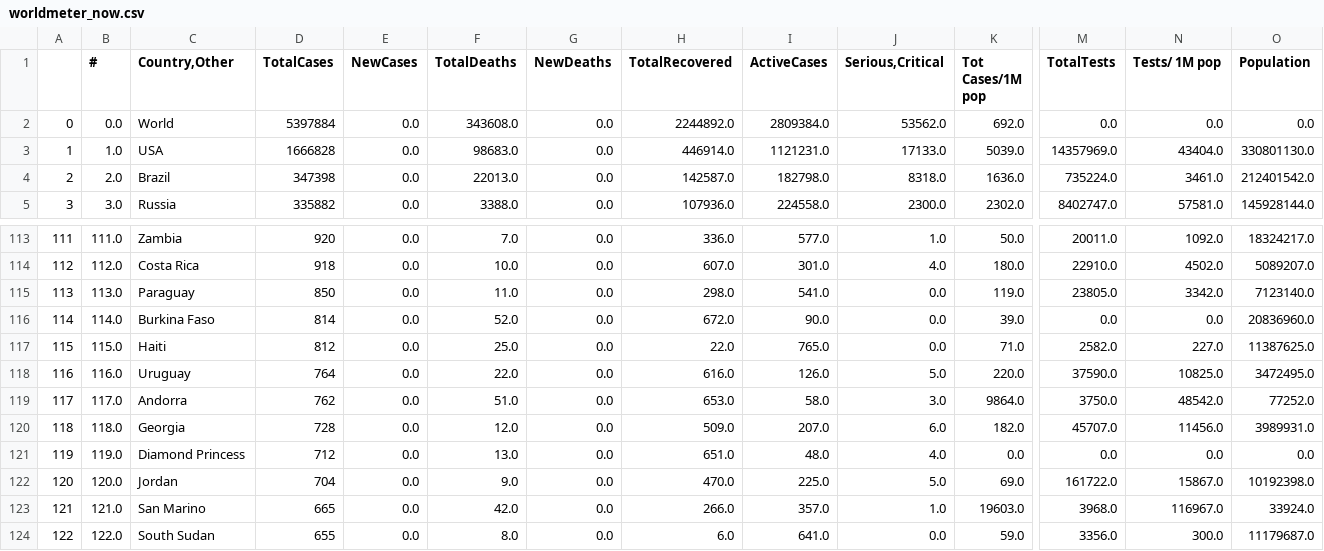
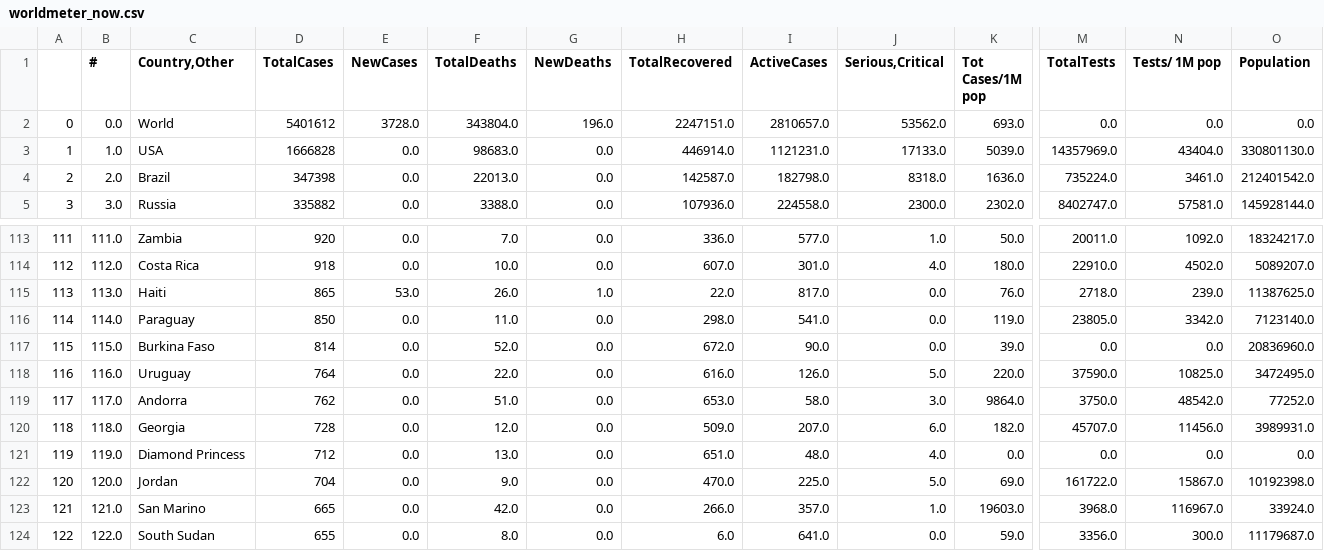
Before and after one commit to kevorkkeheian/DataScience, a CSV file: datasets/worldmeter_now.csv, drawn as a sheet; only a part is shown, gaps mark what is left out; the diff covers the shown part only; the diff names each change by its address in the sheet, - before the commit and + after, or states it on an @@ line.

```diff
--- a/datasets/worldmeter_now.csv
+++ b/datasets/worldmeter_now.csv
-D2 (TotalCases): 5397884
+D2 (TotalCases): 5401612
-E2 (NewCases): 0.0
+E2 (NewCases): 3728.0
-F2 (TotalDeaths): 343608.0
+F2 (TotalDeaths): 343804.0
-G2 (NewDeaths): 0.0
+G2 (NewDeaths): 196.0
-H2 (TotalRecovered): 2244892.0
+H2 (TotalRecovered): 2247151.0
-I2 (ActiveCases): 2809384.0
+I2 (ActiveCases): 2810657.0
-K2 (Tot Cases/1M pop): 692.0
+K2 (Tot Cases/1M pop): 693.0
-C115 (Country,Other): Paraguay
+C115 (Country,Other): Haiti
-D115 (TotalCases): 850
+D115 (TotalCases): 865
-E115 (NewCases): 0.0
+E115 (NewCases): 53.0
-F115 (TotalDeaths): 11.0
+F115 (TotalDeaths): 26.0
-G115 (NewDeaths): 0.0
+G115 (NewDeaths): 1.0
-H115 (TotalRecovered): 298.0
+H115 (TotalRecovered): 22.0
-I115 (ActiveCases): 541.0
+I115 (ActiveCases): 817.0
-K115 (Tot Cases/1M pop): 119.0
+K115 (Tot Cases/1M pop): 76.0
-M115 (TotalTests): 23805.0
+M115 (TotalTests): 2718.0
-N115 (Tests/ 1M pop): 3342.0
+N115 (Tests/ 1M pop): 239.0
-O115 (Population): 7123140.0
+O115 (Population): 11387625.0
-C116 (Country,Other): Burkina Faso
+C116 (Country,Other): Paraguay
-D116 (TotalCases): 814
+D116 (TotalCases): 850
-F116 (TotalDeaths): 52.0
+F116 (TotalDeaths): 11.0
-H116 (TotalRecovered): 672.0
+H116 (TotalRecovered): 298.0
-I116 (ActiveCases): 90.0
+I116 (ActiveCases): 541.0
-K116 (Tot Cases/1M pop): 39.0
+K116 (Tot Cases/1M pop): 119.0
-M116 (TotalTests): 0.0
+M116 (TotalTests): 23805.0
-N116 (Tests/ 1M pop): 0.0
+N116 (Tests/ 1M pop): 3342.0
-O116 (Population): 20836960.0
+O116 (Population): 7123140.0
-C117 (Country,Other): Haiti
+C117 (Country,Other): Burkina Faso
-D117 (TotalCases): 812
+D117 (TotalCases): 814
-F117 (TotalDeaths): 25.0
+F117 (TotalDeaths): 52.0
-H117 (TotalRecovered): 22.0
+H117 (TotalRecovered): 672.0
-I117 (ActiveCases): 765.0
+I117 (ActiveCases): 90.0
-K117 (Tot Cases/1M pop): 71.0
+K117 (Tot Cases/1M pop): 39.0
-M117 (TotalTests): 2582.0
+M117 (TotalTests): 0.0
-N117 (Tests/ 1M pop): 227.0
+N117 (Tests/ 1M pop): 0.0
-O117 (Population): 11387625.0
+O117 (Population): 20836960.0
```
Also changed, not shown: 2 added rows, 2 removed rows and 72 edited cells elsewhere in this file.
